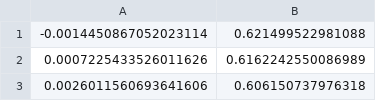
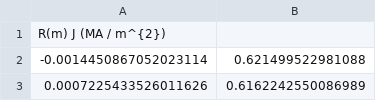
Before and after one commit to russellmatt66/Bennett-Vorticity, a CSV file: experimental_data/DIIID/EFIT01_2006.csv (was experimental_data/DIIID_2005/EFIT01_2006.csv), drawn as a sheet; only a part is shown; the shorter side is filled out with more unchanged rows; the diff names each change by its address in the sheet, - before the commit and + after, or states it on an @@ line.

Commit message:
DIIID
Changed directory name to account for multi-year data

```diff
--- a/experimental_data/DIIID_2005/EFIT01_2006.csv
+++ b/experimental_data/DIIID/EFIT01_2006.csv
+row 1: R(m) J (MA / m^{2})
```
Also changed, not shown: experimental_data/DIIID/LIBEAM_2006.csv, 2 other files.
